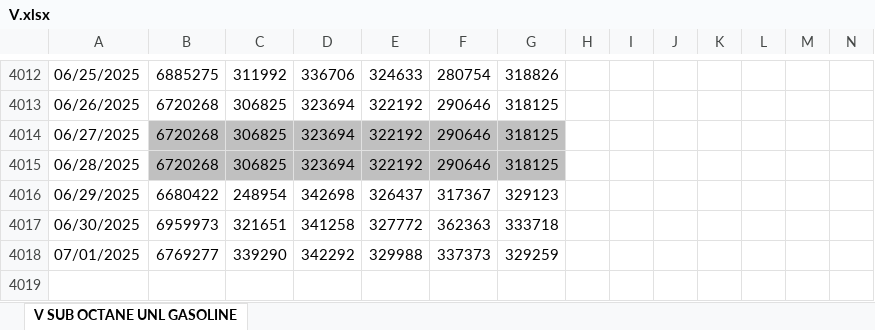
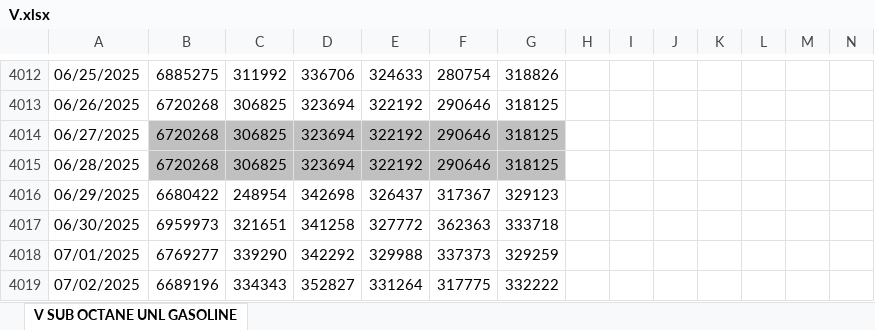
Before and after one commit to pierceleverett/RioSeasonalSpreads, an Excel workbook: SpreadServer/data/V.xlsx, sheet V SUB OCTANE UNL GASOLINE, drawn as a sheet; only a part is shown, gaps mark what is left out; values as stored, in another font and other column widths than the file's, no borders; rows hold the shown columns only; the diff names each change by its address in the sheet, - before the commit and + after, or states it on an @@ line.

```diff
--- a/SpreadServer/data/V.xlsx (sheet V SUB OCTANE UNL GASOLINE)
+++ b/SpreadServer/data/V.xlsx (sheet V SUB OCTANE UNL GASOLINE)
+row 4019: 07/02/2025 | 6689196 | 334343 | 352827 | 331264 | 317775 | 332222
```
Also changed, not shown: SpreadServer/data/A.xlsx, SpreadServer/data/E.xlsx, 20 other files.
